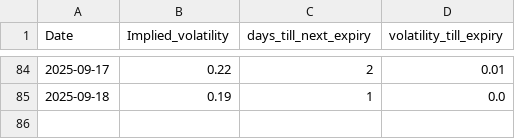
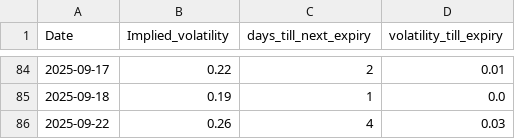
Before and after one commit to dhruvesh131199/covered_call_daily_update, a CSV file: sheets/volatility.csv, drawn as a sheet; only a part is shown, gaps mark what is left out.

```diff
--- a/sheets/volatility.csv
+++ b/sheets/volatility.csv
@@ -85 +85,2 @@ Date,Implied_volatility,days_till_next_expiry,volatility_till_expiry
 2025-09-18,0.19,1,0.0
+2025-09-22,0.26,4,0.03
```
Also changed, not shown: sheets/position.csv, sheets/summary.csv, 1 other file.
